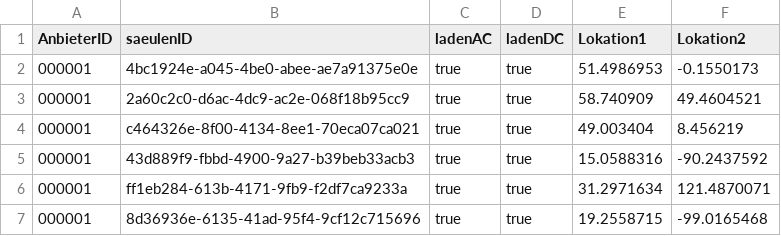
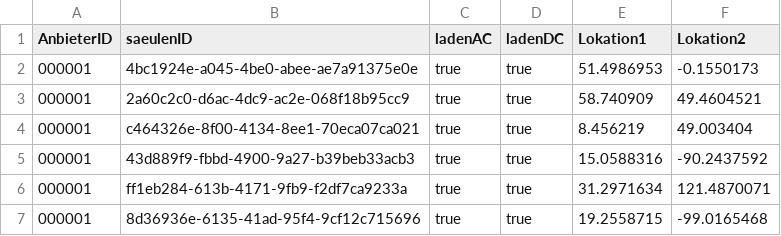
Before and after one commit to luzidl/it-novum-webinar_042022, a CSV file: Daten/E-Laden-Data_Saeulen.csv, drawn as a sheet; only a part is shown.

```diff
--- a/Daten/E-Laden-Data_Saeulen.csv
+++ b/Daten/E-Laden-Data_Saeulen.csv
@@ -3,3 +3,3 @@ AnbieterID;saeulenID;ladenAC;ladenDC;Lokation1;Lokation2
 000001;2a60c2c0-d6ac-4dc9-ac2e-068f18b95cc9;true;true;58.740909;49.4604521
-000001;c464326e-8f00-4134-8ee1-70eca07ca021;true;true;49.003404;8.456219
+000001;c464326e-8f00-4134-8ee1-70eca07ca021;true;true;8.456219;49.003404
 000001;43d889f9-fbbd-4900-9a27-b39beb33acb3;true;true;15.0588316;-90.2437592
```
Also changed, not shown: Daten/E-Laden-Data.csv.
